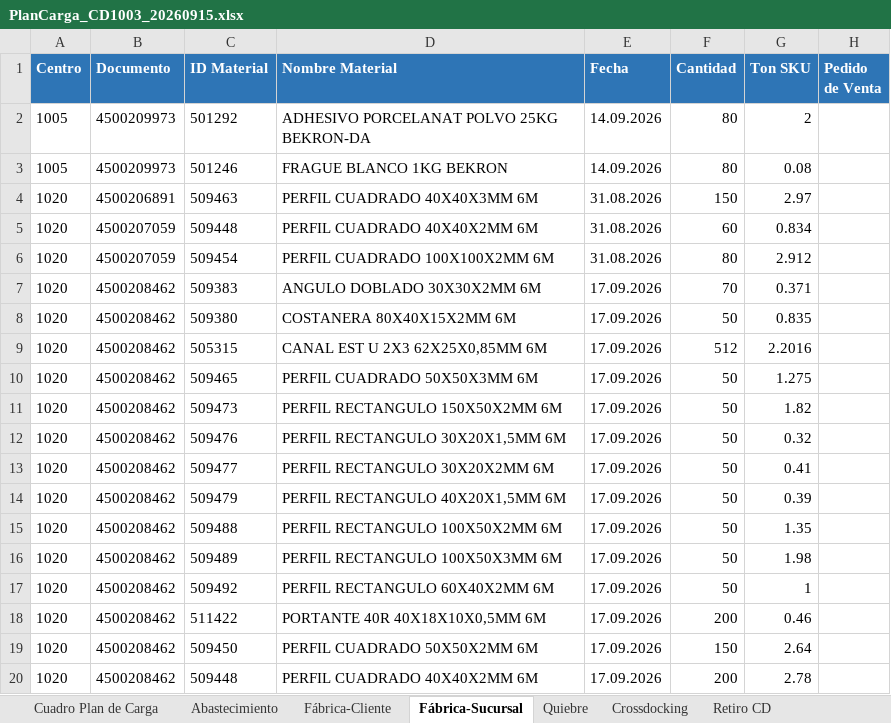
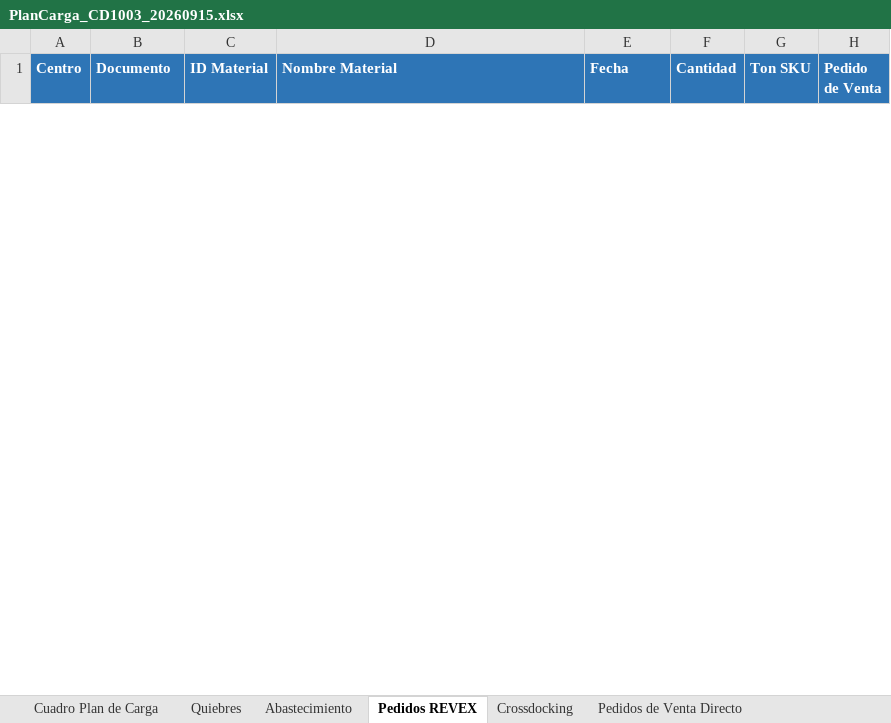
Before and after one commit to Jordancandia/ebema-transporte, an Excel workbook: Claude outputs/PlanCarga_CD1003_20260915.xlsx, sheet Pedidos REVEX, drawn as a sheet; only a part is shown; values as stored, in another font and other column widths than the file's, no borders; removed rows and columns are numbered as before the commit, all else as after; the diff covers the shown part only; the diff names each change by its address in the sheet, - before the commit and + after, or states it on an @@ line.

```diff
--- a/Claude outputs/PlanCarga_CD1003_20260915.xlsx (sheet Pedidos REVEX)
+++ b/Claude outputs/PlanCarga_CD1003_20260915.xlsx (sheet Pedidos REVEX)
-sheet tab: Fábrica-Sucursal
+sheet tab: Pedidos REVEX
-sheet tab: Fábrica-Cliente
-sheet tab: Quiebre
+sheet tab: Quiebres
+sheet tab: Pedidos de Venta Directo
-row 2: 1005 | 4500209973 | 501292 | ADHESIVO PORCELANAT POLVO 25KG BEKRON-DA | 14.09.2026 | 80 | 2
-row 3: 1005 | 4500209973 | 501246 | FRAGUE BLANCO 1KG BEKRON | 14.09.2026 | 80 | 0.08
-row 4: 1020 | 4500206891 | 509463 | PERFIL CUADRADO 40X40X3MM 6M | 31.08.2026 | 150 | 2.97
-row 5: 1020 | 4500207059 | 509448 | PERFIL CUADRADO 40X40X2MM 6M | 31.08.2026 | 60 | 0.834
-row 6: 1020 | 4500207059 | 509454 | PERFIL CUADRADO 100X100X2MM 6M | 31.08.2026 | 80 | 2.912
-row 7: 1020 | 4500208462 | 509383 | ANGULO DOBLADO 30X30X2MM 6M | 17.09.2026 | 70 | 0.371
-row 8: 1020 | 4500208462 | 509380 | COSTANERA 80X40X15X2MM 6M | 17.09.2026 | 50 | 0.835
-row 9: 1020 | 4500208462 | 505315 | CANAL EST U 2X3 62X25X0,85MM 6M | 17.09.2026 | 512 | 2.2016
-row 10: 1020 | 4500208462 | 509465 | PERFIL CUADRADO 50X50X3MM 6M | 17.09.2026 | 50 | 1.275
-row 11: 1020 | 4500208462 | 509473 | PERFIL RECTANGULO 150X50X2MM 6M | 17.09.2026 | 50 | 1.82
-row 12: 1020 | 4500208462 | 509476 | PERFIL RECTANGULO 30X20X1,5MM 6M | 17.09.2026 | 50 | 0.32
-row 13: 1020 | 4500208462 | 509477 | PERFIL RECTANGULO 30X20X2MM 6M | 17.09.2026 | 50 | 0.41
-row 14: 1020 | 4500208462 | 509479 | PERFIL RECTANGULO 40X20X1,5MM 6M | 17.09.2026 | 50 | 0.39
-row 15: 1020 | 4500208462 | 509488 | PERFIL RECTANGULO 100X50X2MM 6M | 17.09.2026 | 50 | 1.35
-row 16: 1020 | 4500208462 | 509489 | PERFIL RECTANGULO 100X50X3MM 6M | 17.09.2026 | 50 | 1.98
-row 17: 1020 | 4500208462 | 509492 | PERFIL RECTANGULO 60X40X2MM 6M | 17.09.2026 | 50 | 1
-row 18: 1020 | 4500208462 | 511422 | PORTANTE 40R 40X18X10X0,5MM 6M | 17.09.2026 | 200 | 0.46
-row 19: 1020 | 4500208462 | 509450 | PERFIL CUADRADO 50X50X2MM 6M | 17.09.2026 | 150 | 2.64
-row 20: 1020 | 4500208462 | 509448 | PERFIL CUADRADO 40X40X2MM 6M | 17.09.2026 | 200 | 2.78
```
Also changed, not shown: 7 added rows and 107 removed rows elsewhere in this sheet, sheet Abastecimiento, sheet Cuadro Plan de Carga, sheet Crossdocking, sheet Retiros de Fábrica, other sheet tabs, 20 other files.
